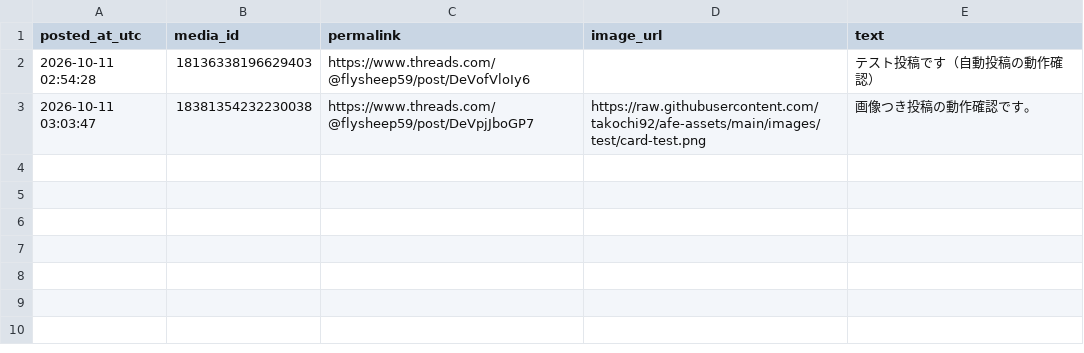
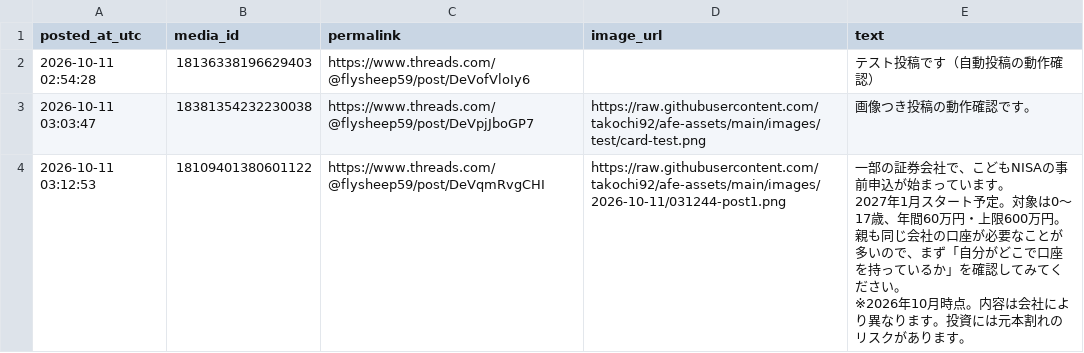
Before and after one commit to takochi92/afe, a CSV file: records/posts.csv, drawn as a sheet; ↵ is a line break in a cell; the diff names each change by its address in the sheet, - before the commit and + after, or states it on an @@ line.

```diff
--- a/records/posts.csv
+++ b/records/posts.csv
+row 4: 2026-10-11 03:12:53 | 18109401380601122 | https://www.threads.com/@flysheep59/post/DeVqmRvgCHI | https://raw.githubusercontent.com/takochi92/afe-assets/main/images/2026-10-11/031244-post1.png | 一部の証券会社で、こどもNISAの事前申込が始まっています。 ↵ 2027年1月スタート予定。対象は0〜17歳、年間60万円・上限600万円。 ↵ 親も同じ会社の口座が必要なことが多いので、まず「自分がどこで口座を持っているか」を確認してみてください。 ↵ ※2026年10月時点。内容は会社により異なります。投資には元本割れのリスクがあります。
```
Also changed, not shown: 4 other files.
